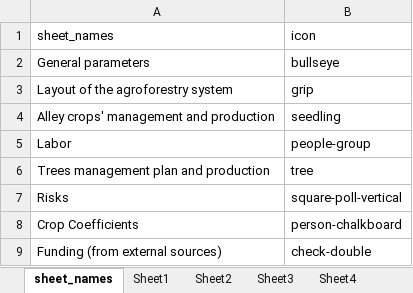
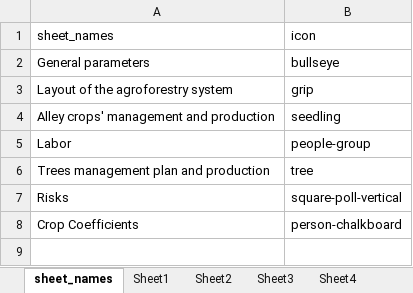
Before and after one commit to hortibonn/Apple_Agroforestry, an Excel workbook: data/Apple_AF_Steinfurt_wRisk_30.xlsx, sheet sheet_names, drawn as a sheet; values as stored, in another font and other column widths than the file's, no borders; the diff names each change by its address in the sheet, - before the commit and + after, or states it on an @@ line.

Commit message:
first draft done! added funding_server module with new look functionalities

```diff
--- a/data/Apple_AF_Steinfurt_wRisk_30.xlsx (sheet sheet_names)
+++ b/data/Apple_AF_Steinfurt_wRisk_30.xlsx (sheet sheet_names)
-row 9: Funding (from external sources) | check-double
```
Also changed, not shown: sheet Sheet1, sheet Sheet6, other sheet tabs, 9 other files.
